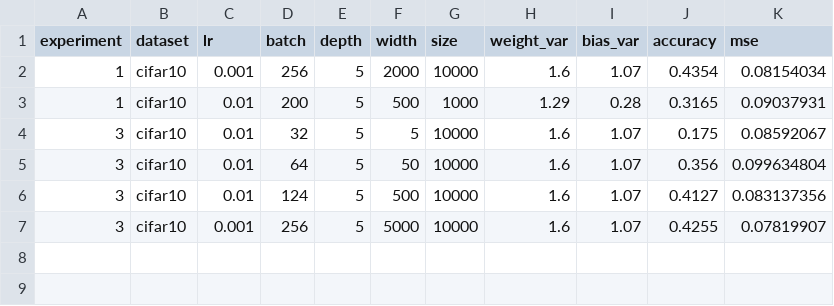
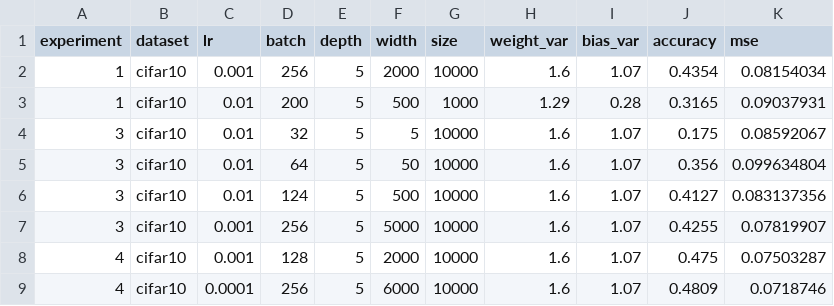
Before and after one commit to wadaniel/nngp, a CSV file: experiments/results_experiments.csv, drawn as a sheet.

Commit message:
results experiment4

```diff
--- a/experiments/results_experiments.csv
+++ b/experiments/results_experiments.csv
@@ -7 +7,3 @@ experiment,dataset,lr,batch,depth,width,size,weight_var,bias_var,accuracy,mse
 3, cifar10, 0.001, 256, 5, 5000, 10000, 1.6, 1.07, 0.4255, 0.07819907
+4, cifar10, 0.001, 128, 5, 2000, 10000, 1.6, 1.07, 0.475, 0.07503287
+4, cifar10, 0.0001, 256, 5, 6000, 10000, 1.6, 1.07, 0.4809, 0.0718746
```
